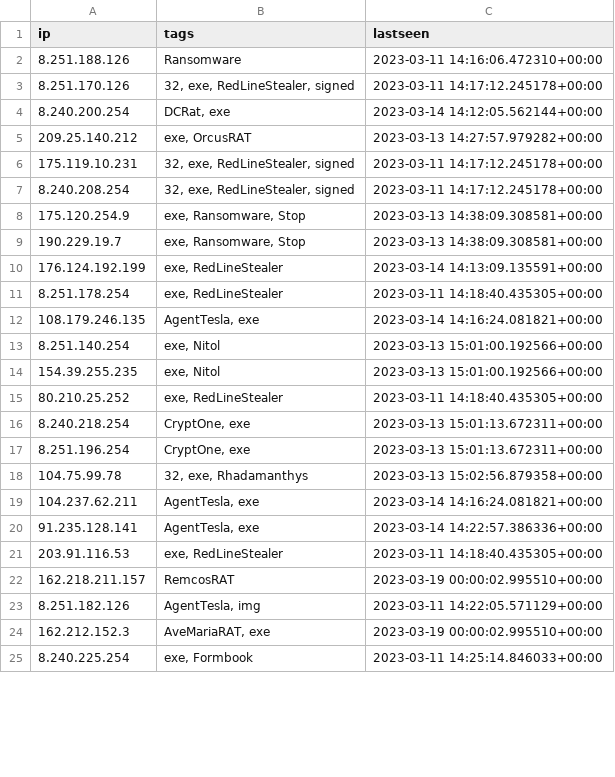
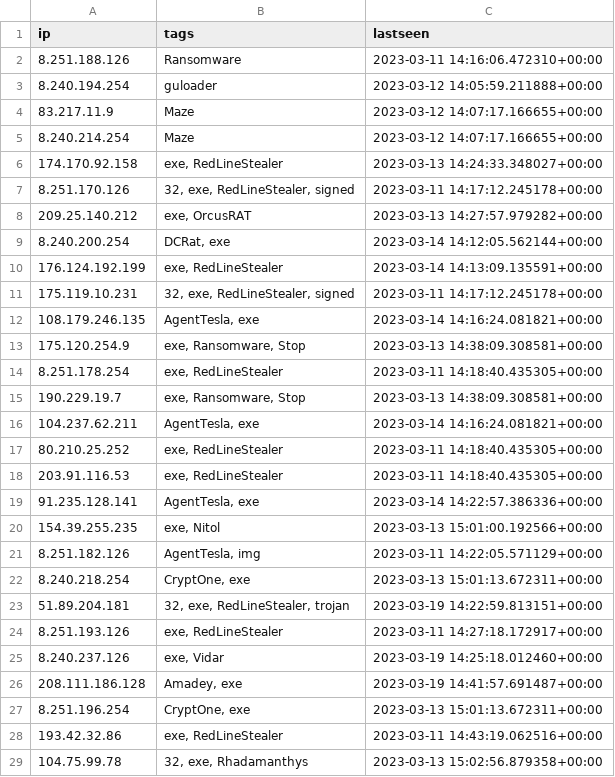
Before and after one commit to ConnectWise-Software/ConnectWise-CRU, a CSV file: ips.csv, drawn as a sheet; only a part is shown; the diff covers the shown part only.

```diff
--- a/ips.csv
+++ b/ips.csv
@@ -2,24 +2,28 @@
 "8.251.188.126","Ransomware","2023-03-11 14:16:06.472310+00:00"
+"8.240.194.254","guloader","2023-03-12 14:05:59.211888+00:00"
+"83.217.11.9","Maze","2023-03-12 14:07:17.166655+00:00"
+"8.240.214.254","Maze","2023-03-12 14:07:17.166655+00:00"
+"174.170.92.158","exe, RedLineStealer","2023-03-13 14:24:33.348027+00:00"
 "8.251.170.126","32, exe, RedLineStealer, signed","2023-03-11 14:17:12.245178+00:00"
+"209.25.140.212","exe, OrcusRAT","2023-03-13 14:27:57.979282+00:00"
 "8.240.200.254","DCRat, exe","2023-03-14 14:12:05.562144+00:00"
-"209.25.140.212","exe, OrcusRAT","2023-03-13 14:27:57.979282+00:00"
+"176.124.192.199","exe, RedLineStealer","2023-03-14 14:13:09.135591+00:00"
 "175.119.10.231","32, exe, RedLineStealer, signed","2023-03-11 14:17:12.245178+00:00"
-"8.240.208.254","32, exe, RedLineStealer, signed","2023-03-11 14:17:12.245178+00:00"
+"108.179.246.135","AgentTesla, exe","2023-03-14 14:16:24.081821+00:00"
 "175.120.254.9","exe, Ransomware, Stop","2023-03-13 14:38:09.308581+00:00"
+"8.251.178.254","exe, RedLineStealer","2023-03-11 14:18:40.435305+00:00"
 "190.229.19.7","exe, Ransomware, Stop","2023-03-13 14:38:09.308581+00:00"
-"176.124.192.199","exe, RedLineStealer","2023-03-14 14:13:09.135591+00:00"
-"8.251.178.254","exe, RedLineStealer","2023-03-11 14:18:40.435305+00:00"
-"108.179.246.135","AgentTesla, exe","2023-03-14 14:16:24.081821+00:00"
-"8.251.140.254","exe, Nitol","2023-03-13 15:01:00.192566+00:00"
+"104.237.62.211","AgentTesla, exe","2023-03-14 14:16:24.081821+00:00"
+"80.210.25.252","exe, RedLineStealer","2023-03-11 14:18:40.435305+00:00"
+"203.91.116.53","exe, RedLineStealer","2023-03-11 14:18:40.435305+00:00"
+"91.235.128.141","AgentTesla, exe","2023-03-14 14:22:57.386336+00:00"
 "154.39.255.235","exe, Nitol","2023-03-13 15:01:00.192566+00:00"
-"80.210.25.252","exe, RedLineStealer","2023-03-11 14:18:40.435305+00:00"
+"8.251.182.126","AgentTesla, img","2023-03-11 14:22:05.571129+00:00"
 "8.240.218.254","CryptOne, exe","2023-03-13 15:01:13.672311+00:00"
+"51.89.204.181","32, exe, RedLineStealer, trojan","2023-03-19 14:22:59.813151+00:00"
+"8.251.193.126","exe, RedLineStealer","2023-03-11 14:27:18.172917+00:00"
+"8.240.237.126","exe, Vidar","2023-03-19 14:25:18.012460+00:00"
+"208.111.186.128","Amadey, exe","2023-03-19 14:41:57.691487+00:00"
 "8.251.196.254","CryptOne, exe","2023-03-13 15:01:13.672311+00:00"
+"193.42.32.86","exe, RedLineStealer","2023-03-11 14:43:19.062516+00:00"
 "104.75.99.78","32, exe, Rhadamanthys","2023-03-13 15:02:56.879358+00:00"
-"104.237.62.211","AgentTesla, exe","2023-03-14 14:16:24.081821+00:00"
-"91.235.128.141","AgentTesla, exe","2023-03-14 14:22:57.386336+00:00"
-"203.91.116.53","exe, RedLineStealer","2023-03-11 14:18:40.435305+00:00"
-"162.218.211.157","RemcosRAT","2023-03-19 00:00:02.995510+00:00"
-"8.251.182.126","AgentTesla, img","2023-03-11 14:22:05.571129+00:00"
-"162.212.152.3","AveMariaRAT, exe","2023-03-19 00:00:02.995510+00:00"
-"8.240.225.254","exe, Formbook","2023-03-11 14:25:14.846033+00:00"
```
Also changed, not shown: 24 added rows, 17 removed rows and 10 edited cells elsewhere in this file, mozitracker.csv.
